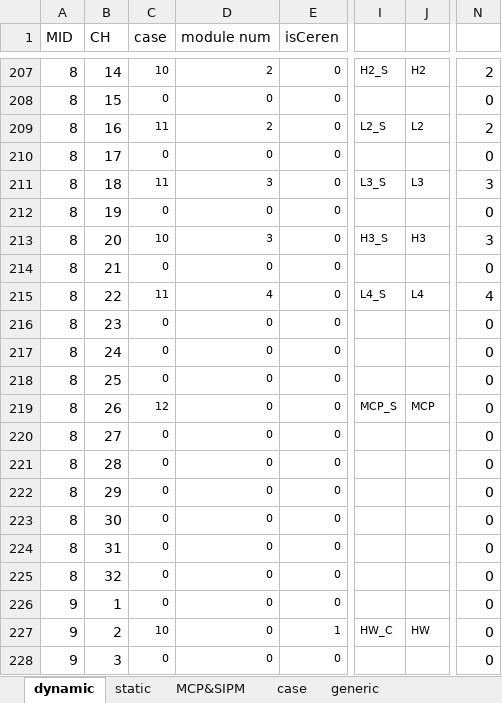
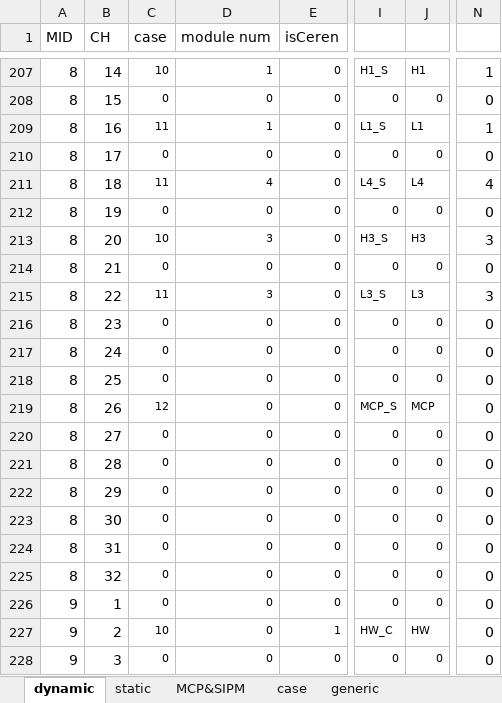
Before and after one commit to kyHwangs/TB2023, an Excel workbook: mapping/mapping_TB2021July_v1.xlsx, sheet dynamic, drawn as a sheet; only a part is shown, gaps mark what is left out; values as stored, in another font and other column widths than the file's, no borders; the diff covers the shown part only; the diff names each change by its address in the sheet, - before the commit and + after, or states it on an @@ line.

```diff
--- a/mapping/mapping_TB2021July_v1.xlsx (sheet dynamic)
+++ b/mapping/mapping_TB2021July_v1.xlsx (sheet dynamic)
-D207 (module num): 2
+D207 (module num): 1
-I207: H2_S
+I207: H1_S
-J207: H2
+J207: H1
-N207: 2
+N207: 1
-I208: (empty)
+I208: 0
-J208: (empty)
+J208: 0
-D209 (module num): 2
+D209 (module num): 1
-I209: L2_S
+I209: L1_S
-J209: L2
+J209: L1
-N209: 2
+N209: 1
-I210: (empty)
+I210: 0
-J210: (empty)
+J210: 0
-D211 (module num): 3
+D211 (module num): 4
-I211: L3_S
+I211: L4_S
-J211: L3
+J211: L4
-N211: 3
+N211: 4
-I212: (empty)
+I212: 0
-J212: (empty)
+J212: 0
-I214: (empty)
+I214: 0
-J214: (empty)
+J214: 0
-D215 (module num): 4
+D215 (module num): 3
-I215: L4_S
+I215: L3_S
-J215: L4
+J215: L3
-N215: 4
+N215: 3
-I216:I218: (empty)
+I216:I218: 0
-J216:J218: (empty)
+J216:J218: 0
-I220:I226: (empty)
+I220:I226: 0
-J220:J226: (empty)
+J220:J226: 0
-I228: (empty)
+I228: 0
-J228: (empty)
+J228: 0
```
Also changed, not shown: 98 edited cells elsewhere in this sheet, sheet generic, 2 other files.
